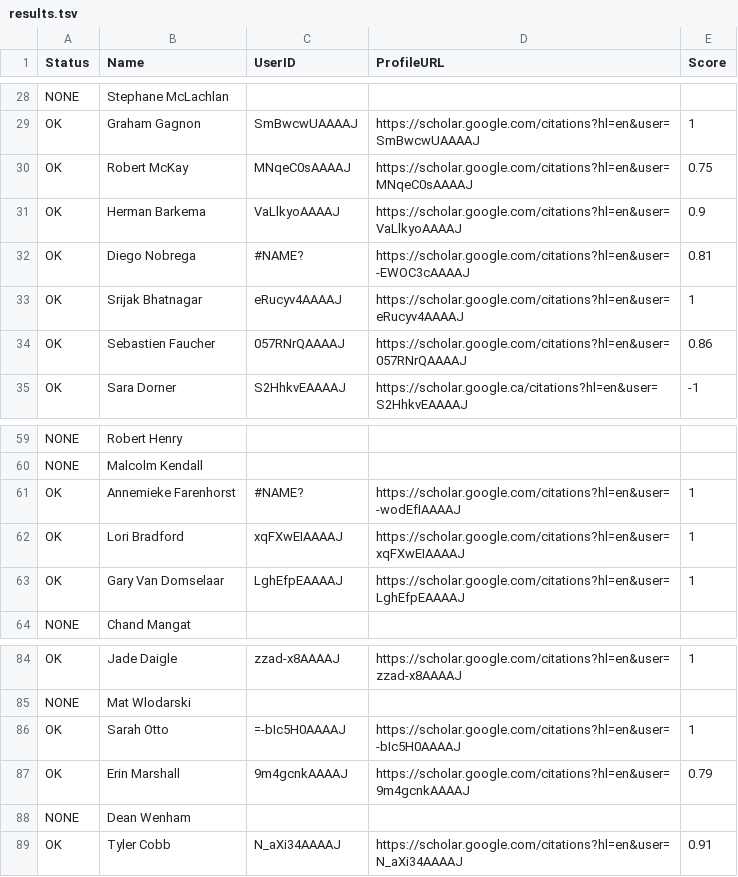
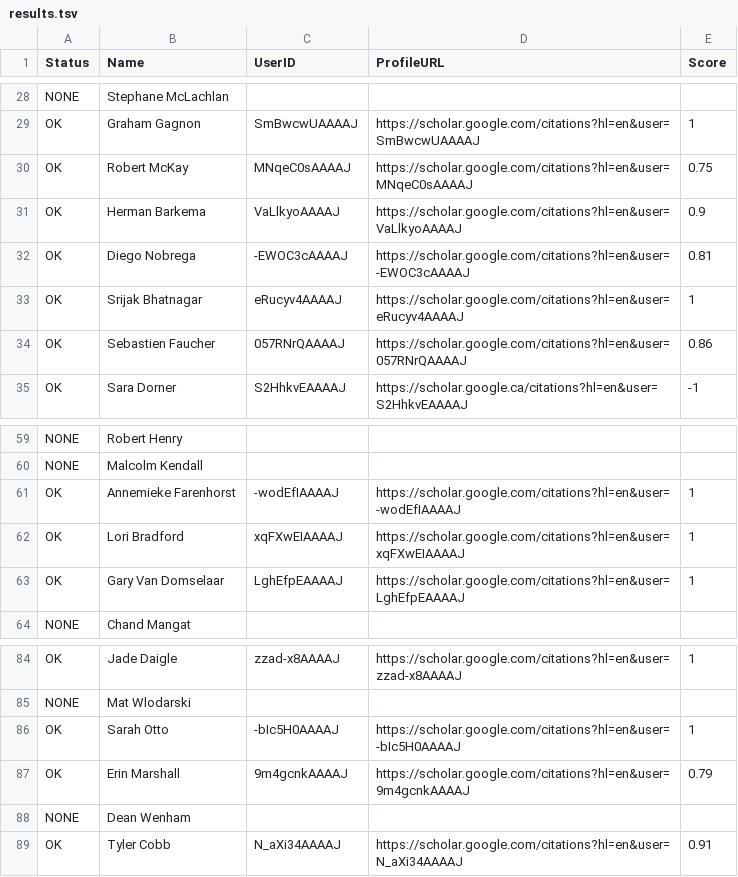
Before and after one commit to bfjia/iMicroSeq_PublicationMonitoringBot, a TSV file: results.tsv, drawn as a sheet; only a part is shown, gaps mark what is left out.

```diff
--- a/results.tsv
+++ b/results.tsv
@@ -31,3 +31,3 @@ OK	Robert McKay	MNqeC0sAAAAJ	https://scholar.google.com/citations?hl=en&user=MNq
 OK	Herman Barkema	VaLlkyoAAAAJ	https://scholar.google.com/citations?hl=en&user=VaLlkyoAAAAJ	0.9
-OK	Diego Nobrega	#NAME?	https://scholar.google.com/citations?hl=en&user=-EWOC3cAAAAJ	0.81
+OK	Diego Nobrega	-EWOC3cAAAAJ	https://scholar.google.com/citations?hl=en&user=-EWOC3cAAAAJ	0.81
 OK	Srijak Bhatnagar	eRucyv4AAAAJ	https://scholar.google.com/citations?hl=en&user=eRucyv4AAAAJ	1
@@ -60,3 +60,3 @@ NONE	Robert Henry
 NONE	Malcolm Kendall			
-OK	Annemieke Farenhorst	#NAME?	https://scholar.google.com/citations?hl=en&user=-wodEfIAAAAJ	1
+OK	Annemieke Farenhorst	-wodEfIAAAAJ	https://scholar.google.com/citations?hl=en&user=-wodEfIAAAAJ	1
 OK	Lori Bradford	xqFXwEIAAAAJ	https://scholar.google.com/citations?hl=en&user=xqFXwEIAAAAJ	1
@@ -85,3 +85,3 @@ OK	Jade Daigle	zzad-x8AAAAJ	https://scholar.google.com/citations?hl=en&user=zzad
 NONE	Mat Wlodarski			
-OK	Sarah Otto	=-bIc5H0AAAAJ	https://scholar.google.com/citations?hl=en&user=-bIc5H0AAAAJ	1
+OK	Sarah Otto	-bIc5H0AAAAJ	https://scholar.google.com/citations?hl=en&user=-bIc5H0AAAAJ	1
 OK	Erin Marshall	9m4gcnkAAAAJ	https://scholar.google.com/citations?hl=en&user=9m4gcnkAAAAJ	0.79
```
Also changed, not shown: 1 other file.
